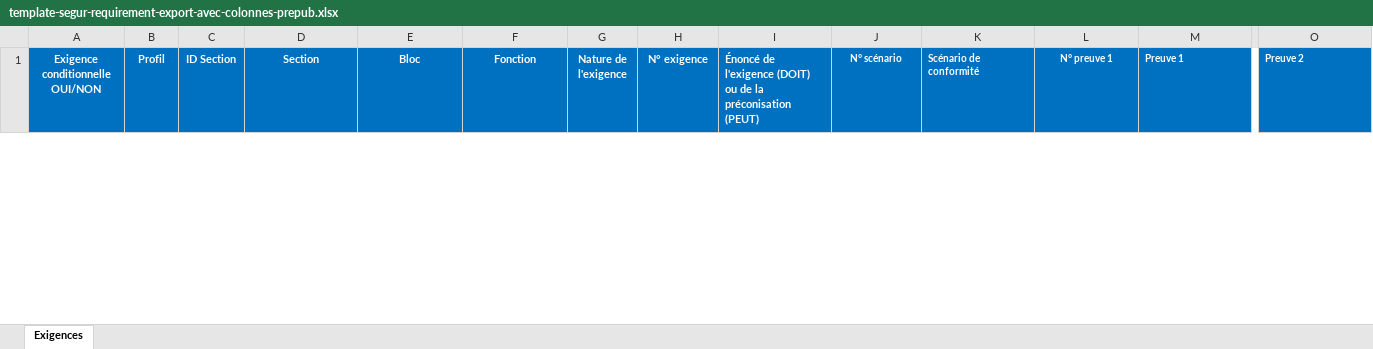
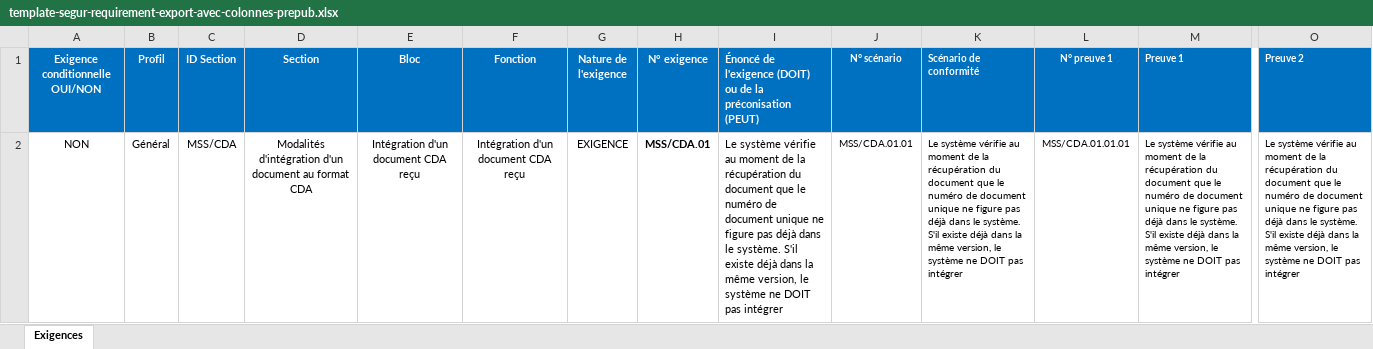
Before and after one commit to ansforge/segur-squash-plugins, an Excel workbook: src/main/resources/template-segur-requirement-export-avec-colonnes-prepub.xlsx, sheet Exigences, drawn as a sheet; only a part is shown, gaps mark what is left out; values as stored, in another font and other column widths than the file's, no borders; rows hold the shown columns only; the diff covers the shown part only; the diff names each change by its address in the sheet, - before the commit and + after, or states it on an @@ line.

Commit message:
mise à jour des templates #29

```diff
--- a/src/main/resources/template-segur-requirement-export-avec-colonnes-prepub.xlsx (sheet Exigences)
+++ b/src/main/resources/template-segur-requirement-export-avec-colonnes-prepub.xlsx (sheet Exigences)
+row 2: NON | Général | MSS/CDA | Modalités d'intégration d'un document au format CDA | Intégration d'un document CDA reçu | Intégration d'un document CDA reçu | EXIGENCE | MSS/CDA.01 | Le système vérifie au moment de la récupération du document que le numéro de document unique ne figure pas déjà dans le système. S'il existe déjà dans la même version, le système ne DOIT pas intégrer | MSS/CDA.01.01 | Le système vérifie au moment de la récupération du document que le numéro de document unique ne figure pas déjà dans le système. S'il existe déjà dans la même version, le système ne DOIT pas intégrer | MSS/CDA.01.01.01 | Le système vérifie au moment de la récupération du document que le numéro de document unique ne figure pas déjà dans le système. S'il existe déjà dans la même version, le système ne DOIT pas intégrer | Le système vérifie au moment de la récupération du document que le numéro de document unique ne figure pas déjà dans le système. S'il existe déjà dans la même version, le système ne DOIT pas intégrer
```
Also changed, not shown: 1 removed row elsewhere in this sheet, src/main/resources/template-segur-requirement-export.xlsx, 2 other files.
